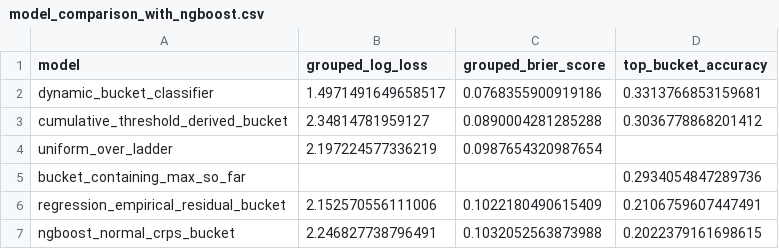
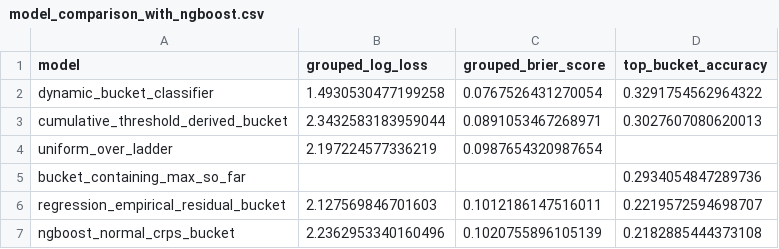
Before and after one commit to hrush98/roboweather, a CSV file: data/reports/bucket_model_comparison_2025/model_comparison_with_ngboost.csv, drawn as a sheet.

```diff
--- a/data/reports/bucket_model_comparison_2025/model_comparison_with_ngboost.csv
+++ b/data/reports/bucket_model_comparison_2025/model_comparison_with_ngboost.csv
@@ -1,7 +1,7 @@
 model,grouped_log_loss,grouped_brier_score,top_bucket_accuracy
-dynamic_bucket_classifier,1.4971491649658517,0.0768355900919186,0.3313766853159681
-cumulative_threshold_derived_bucket,2.34814781959127,0.0890004281285288,0.3036778868201412
+dynamic_bucket_classifier,1.4930530477199258,0.0767526431270054,0.3291754562964322
+cumulative_threshold_derived_bucket,2.3432583183959044,0.0891053467268971,0.3027607080620013
 uniform_over_ladder,2.197224577336219,0.0987654320987654,
 bucket_containing_max_so_far,,,0.2934054847289736
-regression_empirical_residual_bucket,2.152570556111006,0.1022180490615409,0.2106759607447491
-ngboost_normal_crps_bucket,2.246827738796491,0.1032052563873988,0.2022379161698615
+regression_empirical_residual_bucket,2.127569846701603,0.1012186147516011,0.2219572594698707
+ngboost_normal_crps_bucket,2.2362953340160496,0.1020755896105139,0.2182885444373108
```
Also changed, not shown: data/reports/bucket_model_comparison_2025/model_comparison.csv, data/reports/bucket_model_comparison_2025/threshold_derived_calibration.csv, 11 other files.
